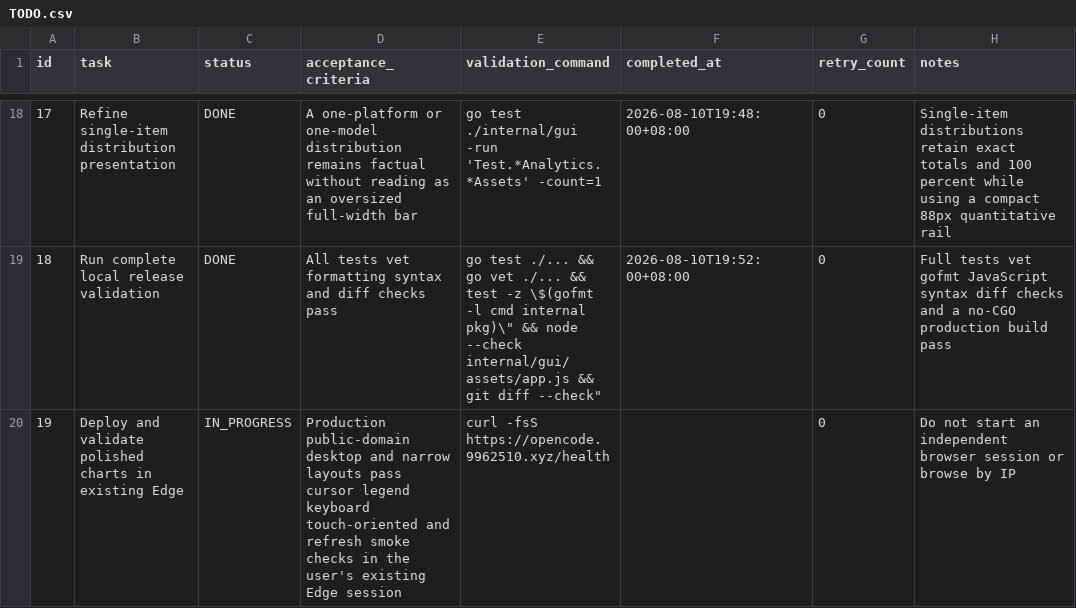
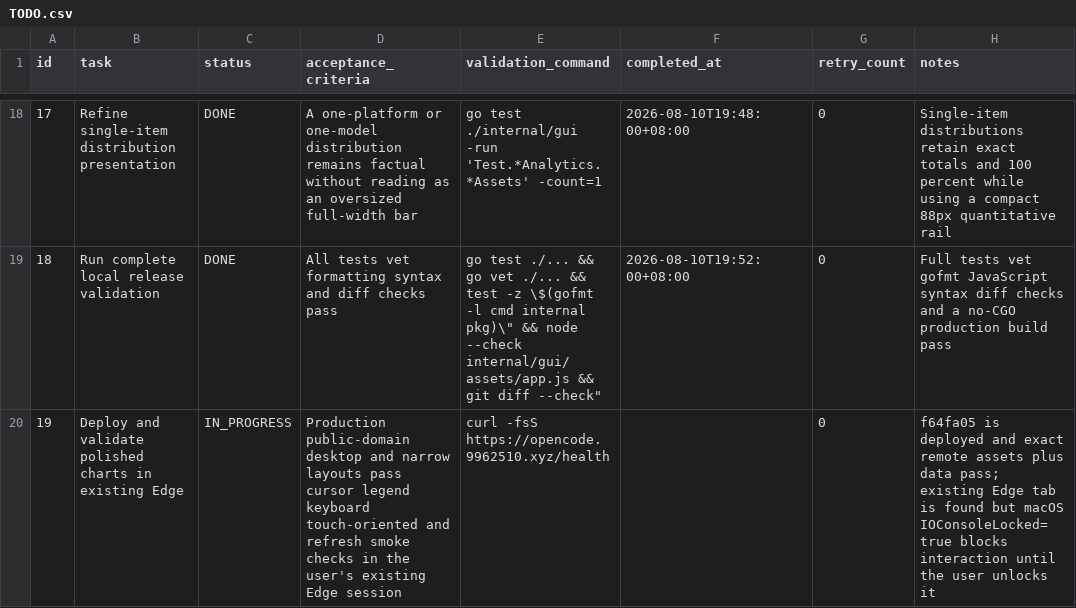
Before and after one commit to goodnightzsj/oc-go-cc, a CSV file: .codex-tasks/20260808-finish-claude-work/tasks/sub2api-parity/TODO.csv, drawn as a sheet; only a part is shown, gaps mark what is left out.

Commit message:
docs(tasks): record production chart validation state

```diff
--- a/.codex-tasks/20260808-finish-claude-work/tasks/sub2api-parity/TODO.csv
+++ b/.codex-tasks/20260808-finish-claude-work/tasks/sub2api-parity/TODO.csv
@@ -19,2 +19,2 @@ id,task,status,acceptance_criteria,validation_command,completed_at,retry_count,n
 18,Run complete local release validation,DONE,"All tests vet formatting syntax and diff checks pass","go test ./... && go vet ./... && test -z \"$(gofmt -l cmd internal pkg)\" && node --check internal/gui/assets/app.js && git diff --check",2026-08-10T19:52:00+08:00,0,"Full tests vet gofmt JavaScript syntax diff checks and a no-CGO production build pass"
-19,Deploy and validate polished charts in existing Edge,IN_PROGRESS,"Production public-domain desktop and narrow layouts pass cursor legend keyboard touch-oriented and refresh smoke checks in the user's existing Edge session","curl -fsS https://opencode.9962510.xyz/health",,0,"Do not start an independent browser session or browse by IP"
+19,Deploy and validate polished charts in existing Edge,IN_PROGRESS,"Production public-domain desktop and narrow layouts pass cursor legend keyboard touch-oriented and refresh smoke checks in the user's existing Edge session","curl -fsS https://opencode.9962510.xyz/health",,0,"f64fa05 is deployed and exact remote assets plus data pass; existing Edge tab is found but macOS IOConsoleLocked=true blocks interaction until the user unlocks it"
```
Also changed, not shown: 2 other files.
